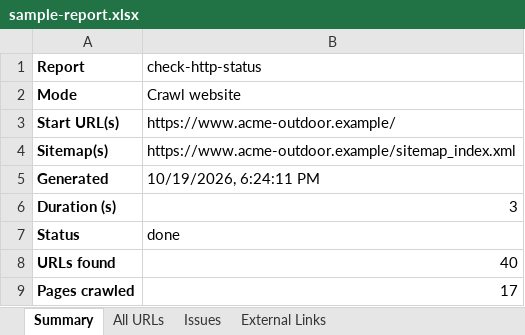
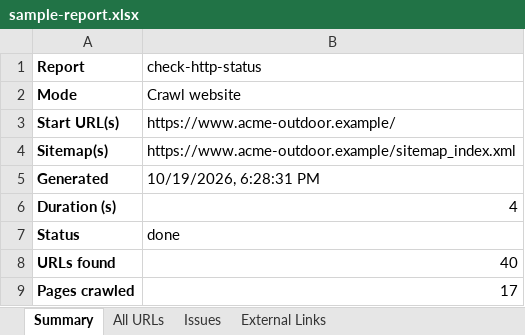
Before and after one commit to trunkcode/check-http-status, an Excel workbook: docs/sample-report.xlsx, sheet Summary, drawn as a sheet; only a part is shown; values as stored, in another font and other column widths than the file's, no borders; the diff names each change by its address in the sheet, - before the commit and + after, or states it on an @@ line.

```diff
--- a/docs/sample-report.xlsx (sheet Summary)
+++ b/docs/sample-report.xlsx (sheet Summary)
-B5 (check-http-status): 10/19/2026, 6:24:11 PM
+B5 (check-http-status): 10/19/2026, 6:28:31 PM
-B6 (check-http-status): 3
+B6 (check-http-status): 4
```
Also changed, not shown: sheet All URLs, 4 other files.
